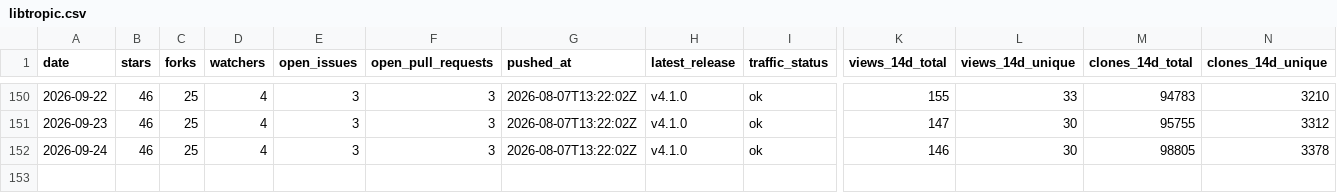
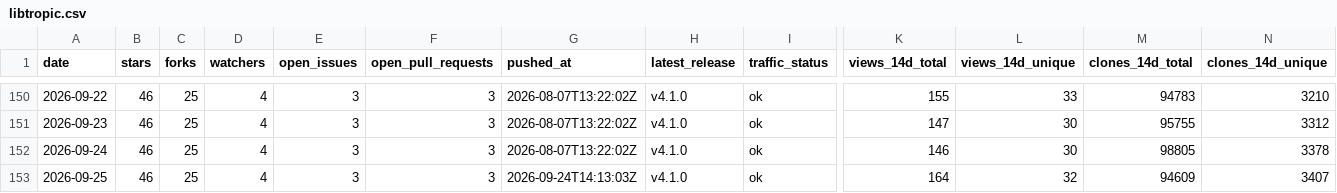
Before and after one commit to pavelpolach321/tracker, a CSV file: data/metrics/tropicsquare/libtropic.csv, drawn as a sheet; only a part is shown, gaps mark what is left out; rows hold the shown columns only; the diff names each change by its address in the sheet, - before the commit and + after, or states it on an @@ line.

```diff
--- a/data/metrics/tropicsquare/libtropic.csv
+++ b/data/metrics/tropicsquare/libtropic.csv
+row 153: 2026-09-25 | 46 | 25 | 4 | 3 | 3 | 2026-09-24T14:13:03Z | v4.1.0 | ok | 164 | 32 | 94609 | 3407
```
Also changed, not shown: data/metrics/tropicsquare/libtropic-arduino.csv, data/metrics/tropicsquare/libtropic-rs.csv, 6 other files.
